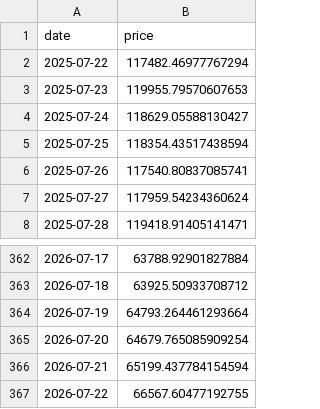
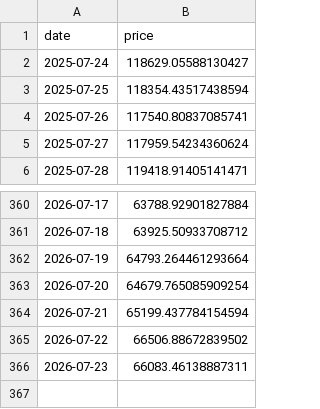
Before and after one commit to dddabtc/usdt-slope-strategies, a CSV file: data/btc_price.csv, drawn as a sheet; only a part is shown, gaps mark what is left out.

```diff
--- a/data/btc_price.csv
+++ b/data/btc_price.csv
@@ -1,4 +1,2 @@
 date,price
-2025-07-22,117482.46977767294
-2025-07-23,119955.79570607653
 2025-07-24,118629.05588130427
@@ -366,2 +364,3 @@ date,price
 2026-07-21,65199.437784154594
-2026-07-22,66567.60477192755
+2026-07-22,66506.88672839502
+2026-07-23,66083.46138887311
```
Also changed, not shown: data/btc_price_full.csv, data/eth_price_full.csv, 15 other files.
